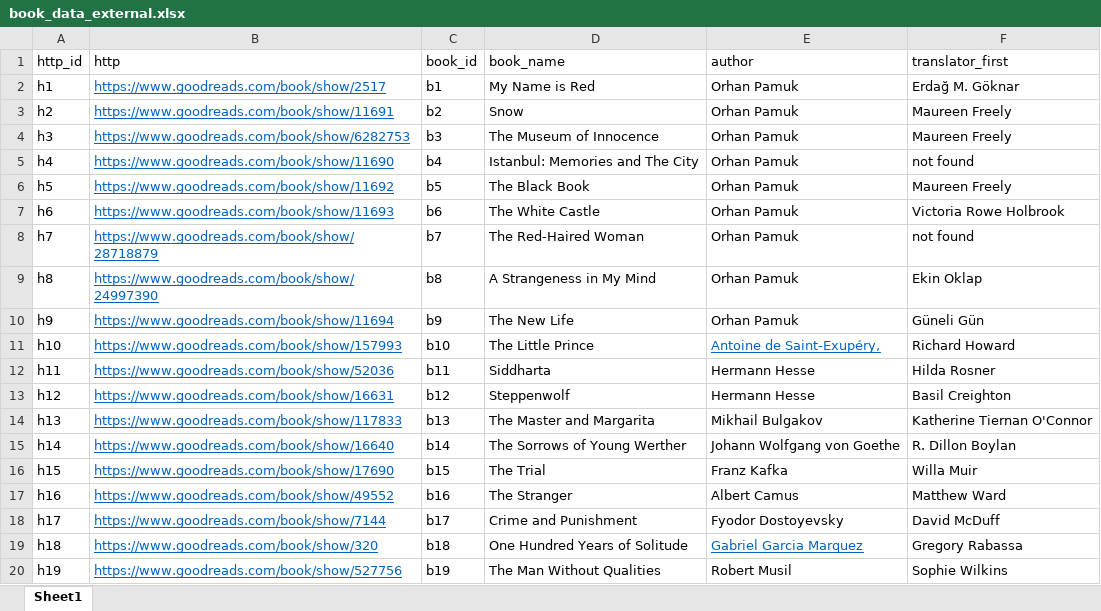
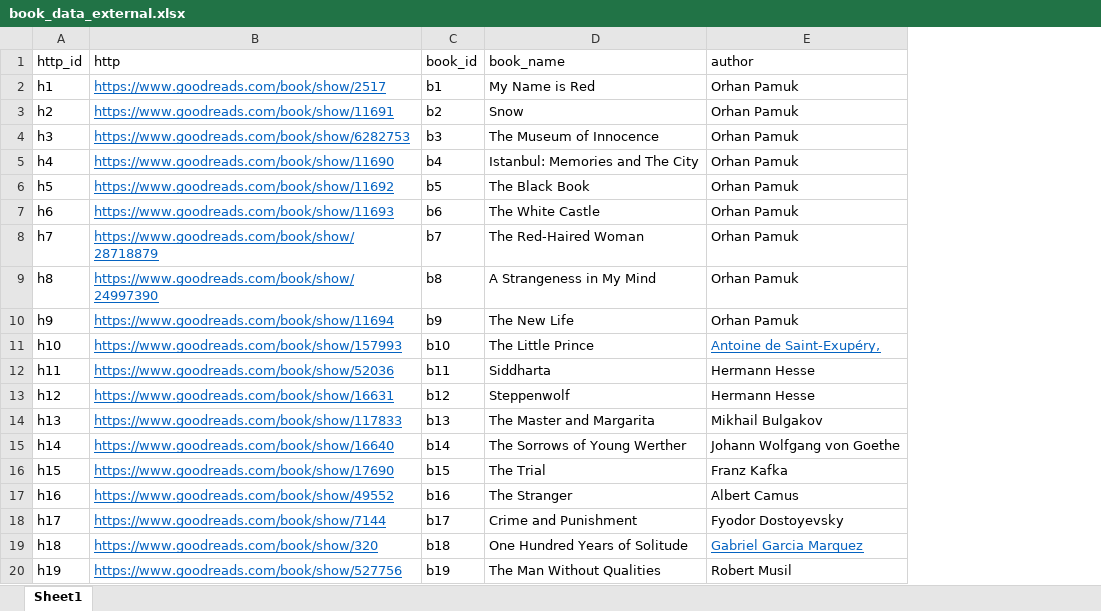
Before and after one commit to ejgenc/data-analysis_goodreads-translation-reviews, an Excel workbook: data/external/book_data_external.xlsx, sheet Sheet1, drawn as a sheet; values as stored, in another font and other column widths than the file's, no borders; the diff names each change by its address in the sheet, - before the commit and + after, or states it on an @@ line.

Commit message:
Minor changes to book_data_external.xlsx and how it is handled in scrape_goodreads_reviews.py and data_processing_helper_functions.py.

```diff
--- a/data/external/book_data_external.xlsx (sheet Sheet1)
+++ b/data/external/book_data_external.xlsx (sheet Sheet1)
-column F (translator_first), rows 2-20: Erdağ M. Göknar | Maureen Freely | Maureen Freely | not found | Maureen Freely | Victoria Rowe Holbrook | not found | Ekin Oklap | Güneli Gün | Richard Howard | Hilda Rosner | Basil Creighton | Katherine Tiernan O'Connor | R. Dillon Boylan | Willa Muir | Matthew Ward | David McDuff | Gregory Rabassa | Sophie Wilkins
```
Also changed, not shown: 3 other files.
